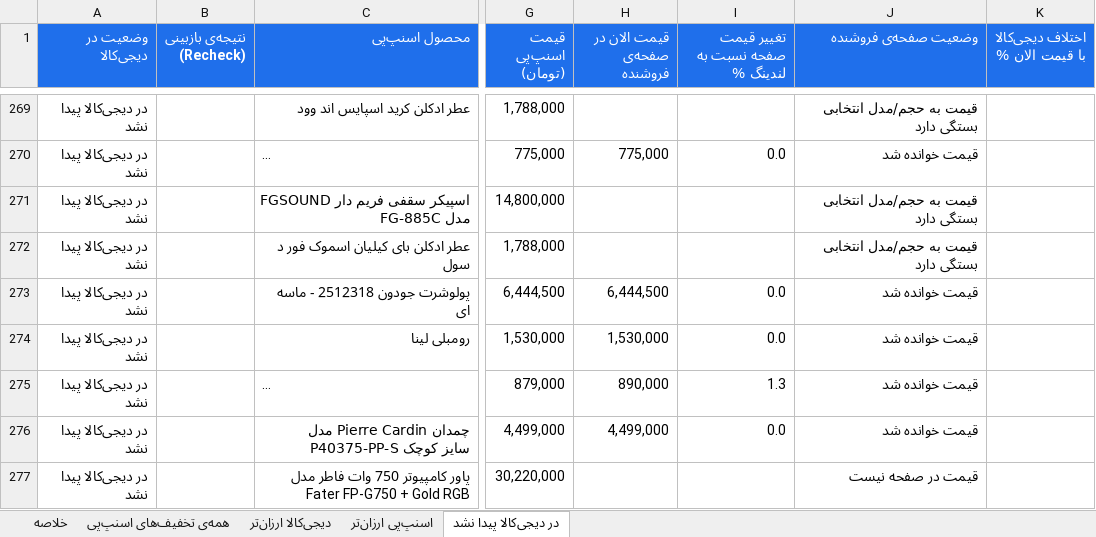
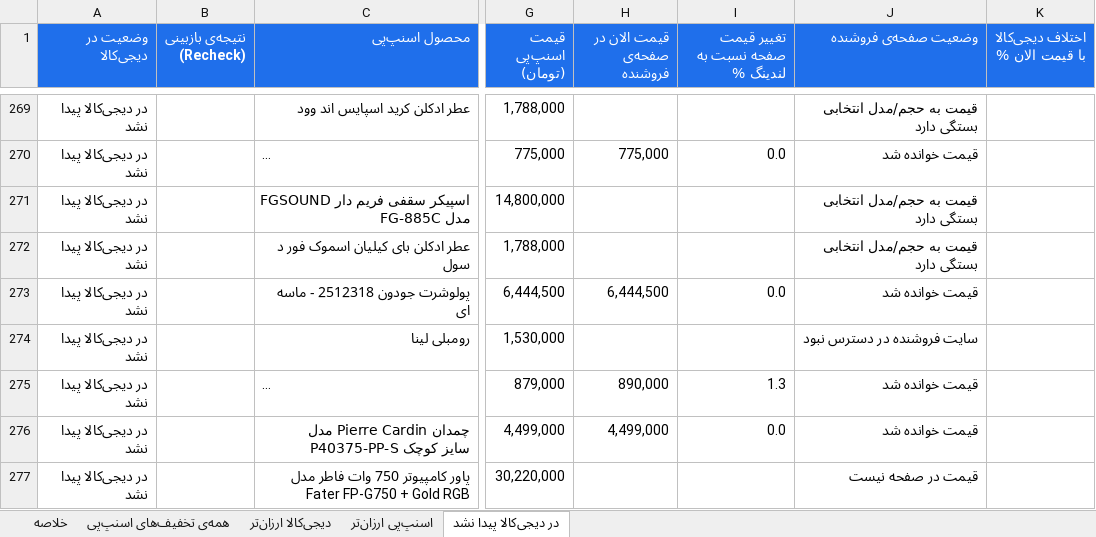
Before and after one commit to Ehsan-Moeininejad/snapppay-vs-digikala, an Excel workbook: data/report.xlsx, sheet در دیجی‌کالا پیدا نشد, drawn as a sheet; only a part is shown, gaps mark what is left out; long unchanged cells end in …; values as stored, in another font and other column widths than the file's, no borders; the diff covers the shown part only; the diff names each change by its address in the sheet, - before the commit and + after, or states it on an @@ line.

```diff
--- a/data/report.xlsx (sheet در دیجی‌کالا پیدا نشد)
+++ b/data/report.xlsx (sheet در دیجی‌کالا پیدا نشد)
-H274 (قیمت الان در صفحه‌ی فروشنده): 1,530,000
+H274 (قیمت الان در صفحه‌ی فروشنده): (empty)
-I274 (تغییر قیمت صفحه نسبت به لندینگ %): 0.0
+I274 (تغییر قیمت صفحه نسبت به لندینگ %): (empty)
-J274 (وضعیت صفحه‌ی فروشنده): قیمت خوانده شد
+J274 (وضعیت صفحه‌ی فروشنده): سایت فروشنده در دسترس نبود
```
Also changed, not shown: 8 added rows, 8 removed rows and 45 edited cells elsewhere in this sheet, sheet همه‌ی تخفیف‌های اسنپ‌پی, sheet اسنپ‌پی ارزان‌تر, sheet دیجی‌کالا ارزان‌تر, sheet خلاصه, 4 other files.
